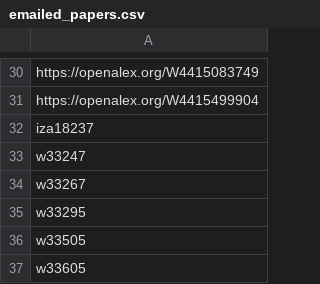
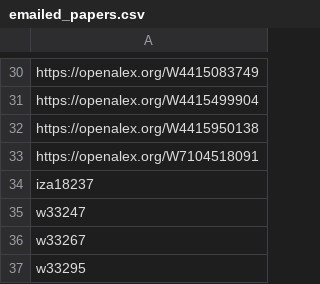
Before and after one commit to Economic/new_unions_papers, a CSV file: emailed_papers.csv, drawn as a sheet; only a part is shown, gaps mark what is left out; the shorter side is filled out with more unchanged rows.

```diff
--- a/emailed_papers.csv
+++ b/emailed_papers.csv
@@ -31,2 +31,4 @@ https://openalex.org/W4415083749
 https://openalex.org/W4415499904
+https://openalex.org/W4415950138
+https://openalex.org/W7104518091
 iza18237
```
